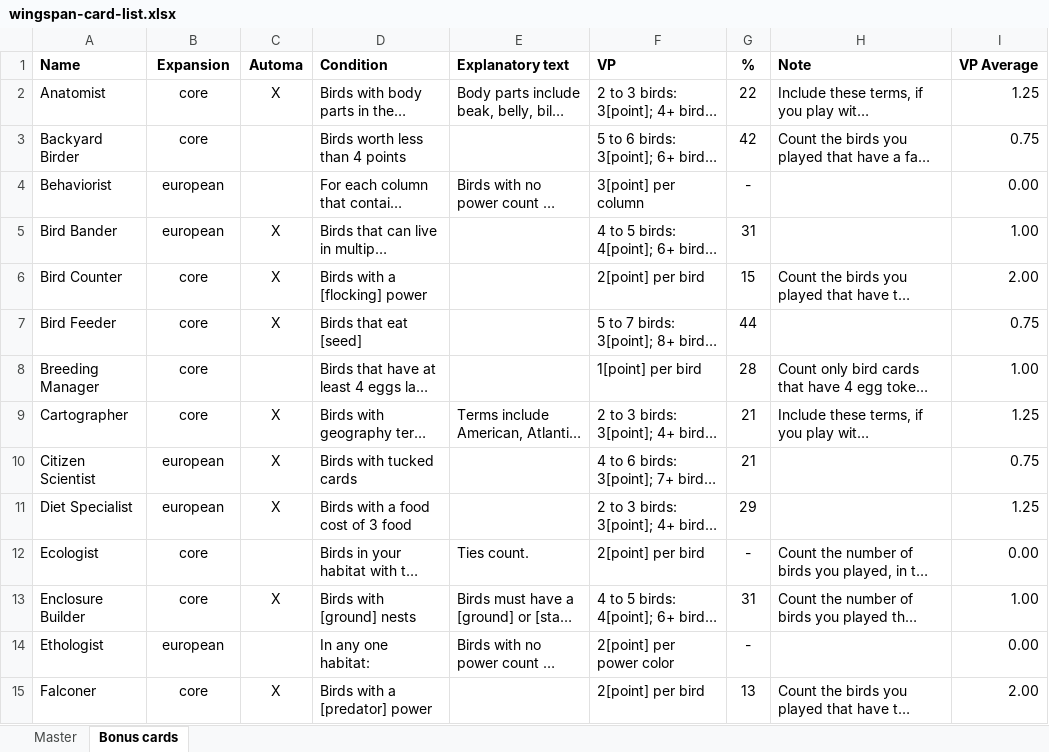
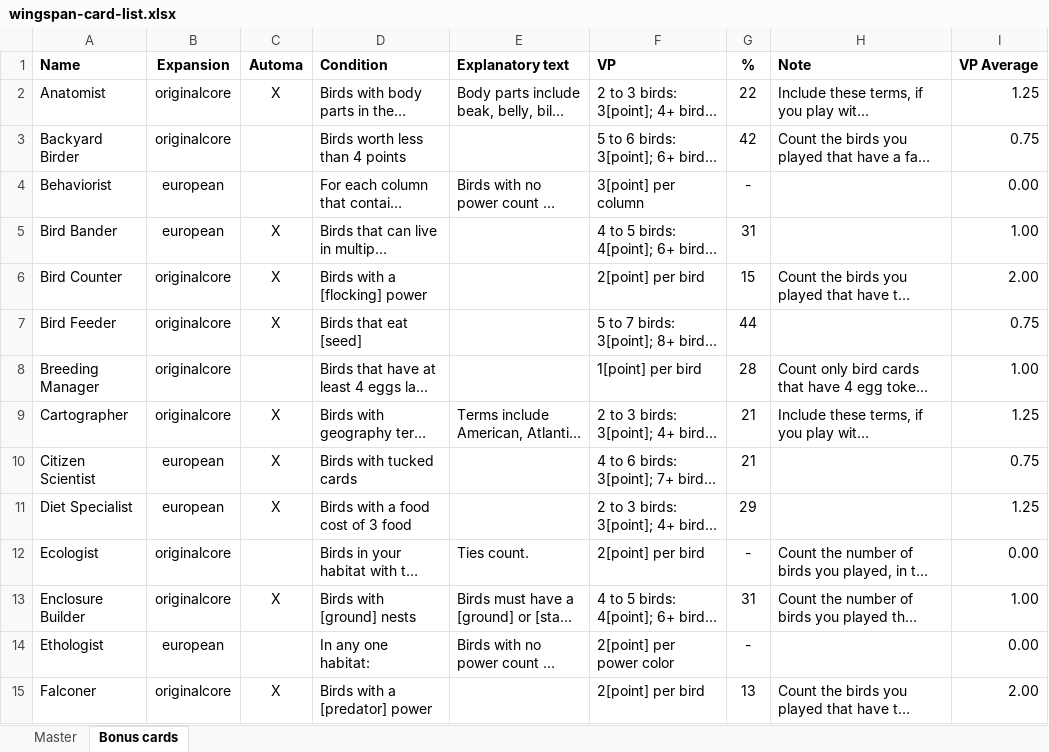
Before and after one commit to navarog/wingsearch, an Excel workbook: scripts/wingspan-card-list.xlsx, sheet Bonus cards, drawn as a sheet; only a part is shown; long unchanged cells end in …; values as stored, in another font and other column widths than the file's, no borders; the diff covers the shown part only; the diff names each change by its address in the sheet, - before the commit and + after, or states it on an @@ line.

```diff
--- a/scripts/wingspan-card-list.xlsx (sheet Bonus cards)
+++ b/scripts/wingspan-card-list.xlsx (sheet Bonus cards)
-B2:B3 (Expansion): core
+B2:B3 (Expansion): originalcore
-B6:B9 (Expansion): core
+B6:B9 (Expansion): originalcore
-B12:B13 (Expansion): core
+B12:B13 (Expansion): originalcore
-B15 (Expansion): core
+B15 (Expansion): originalcore
```
Also changed, not shown: 17 edited cells elsewhere in this sheet, sheet Master, hidden cells, 21 other files.
